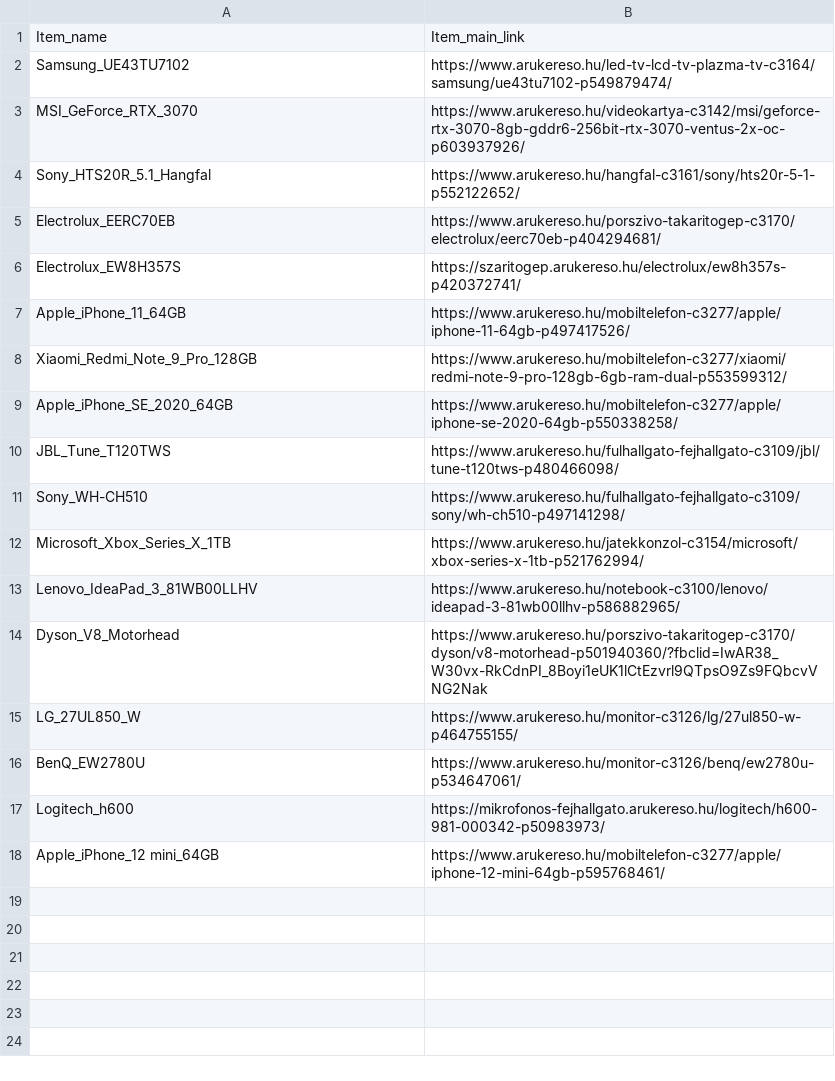
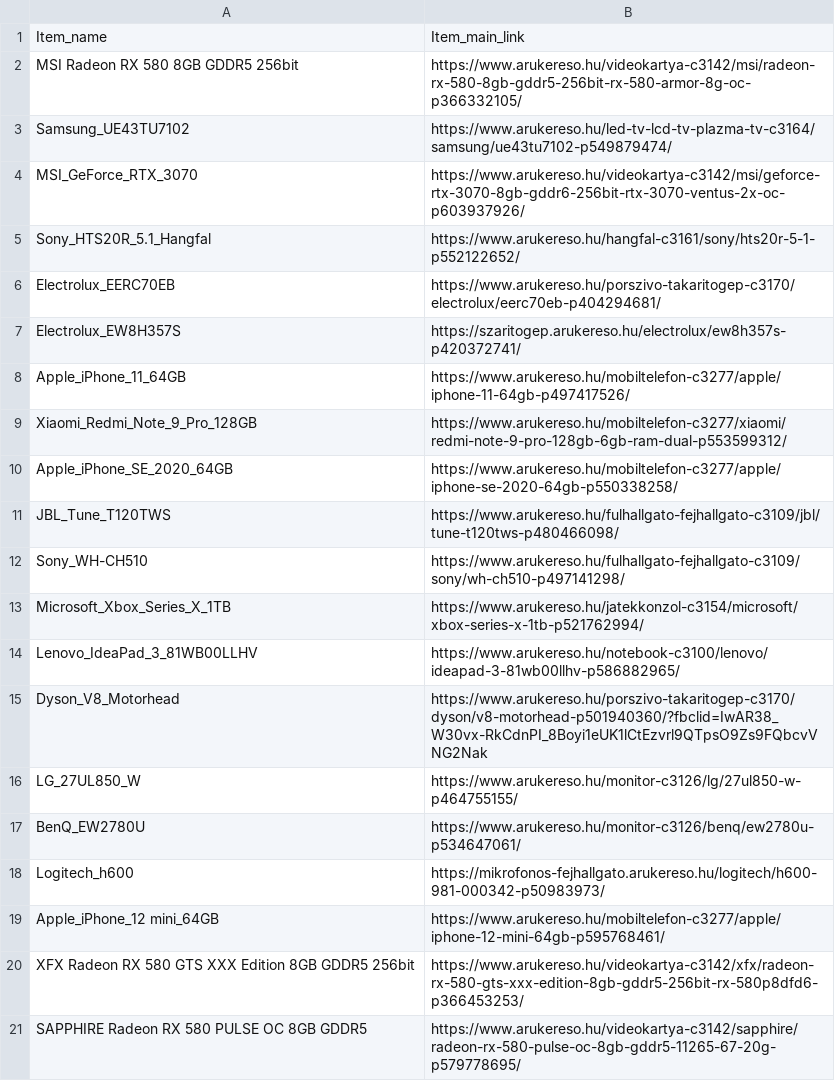
Before and after one commit to selmeczia/arukereso-scrape, a CSV file: products.csv, drawn as a sheet.

```diff
--- a/products.csv
+++ b/products.csv
@@ -1,2 +1,3 @@
 Item_name, Item_main_link
+MSI Radeon RX 580 8GB GDDR5 256bit, https://www.arukereso.hu/videokartya-c3142/msi/radeon-rx-580-8gb-gddr5-256bit-rx-580-armor-8g-oc-p366332105/
 Samsung_UE43TU7102, https://www.arukereso.hu/led-tv-lcd-tv-plazma-tv-c3164/samsung/ue43tu7102-p549879474/
@@ -18 +19,3 @@ Logitech_h600, https://mikrofonos-fejhallgato.arukereso.hu/logitech/h600-981-000
 Apple_iPhone_12 mini_64GB, https://www.arukereso.hu/mobiltelefon-c3277/apple/iphone-12-mini-64gb-p595768461/
+XFX Radeon RX 580 GTS XXX Edition 8GB GDDR5 256bit, https://www.arukereso.hu/videokartya-c3142/xfx/radeon-rx-580-gts-xxx-edition-8gb-gddr5-256bit-rx-580p8dfd6-p366453253/
+SAPPHIRE Radeon RX 580 PULSE OC 8GB GDDR5, https://www.arukereso.hu/videokartya-c3142/sapphire/radeon-rx-580-pulse-oc-8gb-gddr5-11265-67-20g-p579778695/
```
Also changed, not shown: 1 other file.
